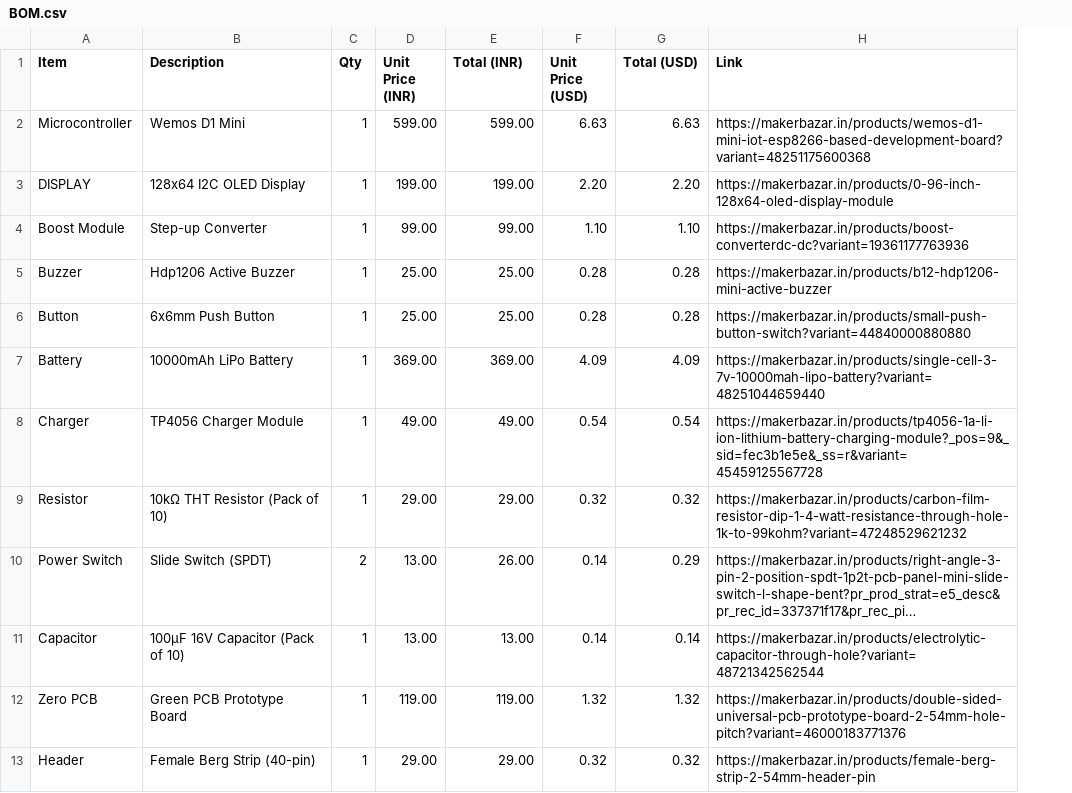
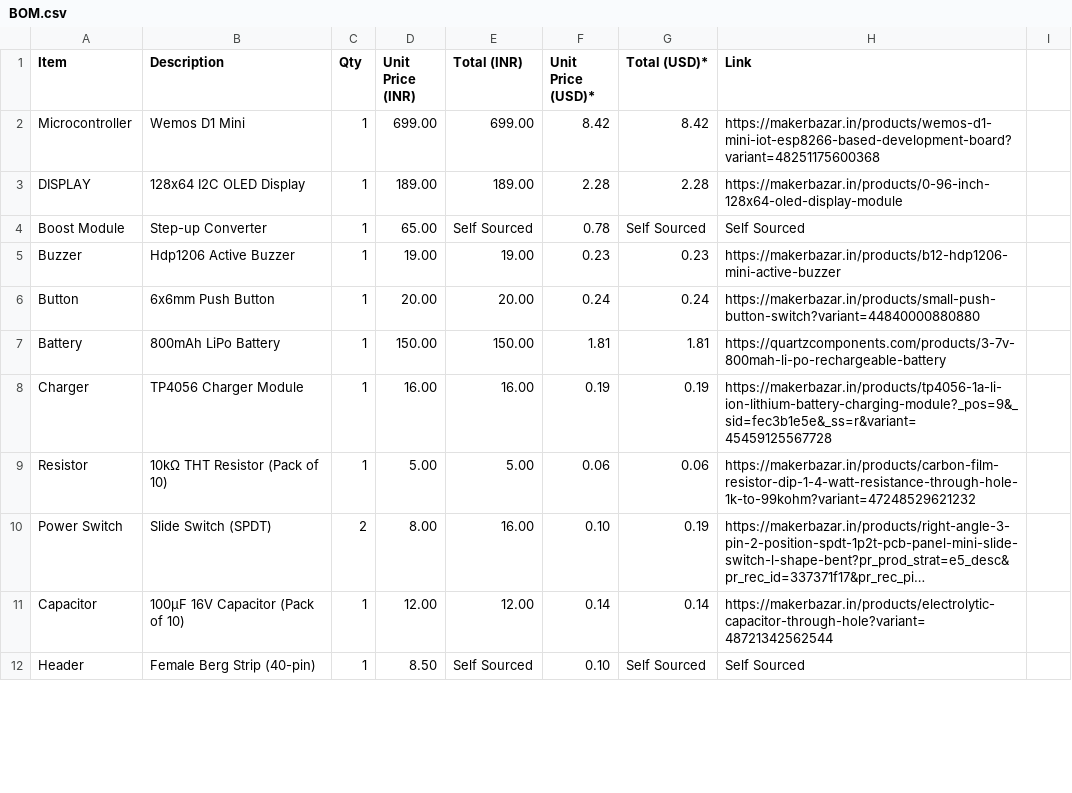
Before and after one commit to sasukeop108/ClockX-V1, a CSV file: BOM/BOM.csv, drawn as a sheet; only a part is shown; long unchanged cells end in …; removed rows and columns are numbered as before the commit, all else as after; the diff covers the shown part only; the diff names each change by its address in the sheet, - before the commit and + after, or states it on an @@ line.

Commit message:
Update BOM.csv

```diff
--- a/BOM/BOM.csv
+++ b/BOM/BOM.csv
-column F (Unit Price (USD)), rows 2-11: 6.63 | 2.20 | 1.10 | 0.28 | 0.28 | 4.09 | 0.54 | 0.32 | 0.14 | 0.14; row 13: 0.32
-column G (Total (USD)), rows 2-11: 6.63 | 2.20 | 1.10 | 0.28 | 0.28 | 4.09 | 0.54 | 0.32 | 0.29 | 0.14; row 13: 0.32
+column F (Unit Price (USD)*), rows 2-12: 8.42 | 2.28 | 0.78 | 0.23 | 0.24 | 1.81 | 0.19 | 0.06 | 0.10 | 0.14 | 0.10
+column G (Total (USD)*), rows 2-12: 8.42 | 2.28 | Self Sourced | 0.23 | 0.24 | 1.81 | 0.19 | 0.06 | 0.19 | 0.14 | Self Sourced
+column I, empty
-D2 (Unit Price (INR)): 599.00
+D2 (Unit Price (INR)): 699.00
-E2 (Total (INR)): 599.00
+E2 (Total (INR)): 699.00
-D3 (Unit Price (INR)): 199.00
+D3 (Unit Price (INR)): 189.00
-E3 (Total (INR)): 199.00
+E3 (Total (INR)): 189.00
-D4 (Unit Price (INR)): 99.00
+D4 (Unit Price (INR)): 65.00
-E4 (Total (INR)): 99.00
+E4 (Total (INR)): Self Sourced
-H4 (Link): https://makerbazar.in/products/boost-converterdc-dc?variant=19361177763936
+H4 (Link): Self Sourced
-D5 (Unit Price (INR)): 25.00
+D5 (Unit Price (INR)): 19.00
-E5 (Total (INR)): 25.00
+E5 (Total (INR)): 19.00
-D6 (Unit Price (INR)): 25.00
+D6 (Unit Price (INR)): 20.00
-E6 (Total (INR)): 25.00
+E6 (Total (INR)): 20.00
-B7 (Description): 10000mAh LiPo Battery
+B7 (Description): 800mAh LiPo Battery
-D7 (Unit Price (INR)): 369.00
+D7 (Unit Price (INR)): 150.00
-E7 (Total (INR)): 369.00
+E7 (Total (INR)): 150.00
-H7 (Link): https://makerbazar.in/products/single-cell-3-7v-10000mah-lipo-battery?variant=48251044659440
+H7 (Link): https://quartzcomponents.com/products/3-7v-800mah-li-po-rechargeable-battery
-D8 (Unit Price (INR)): 49.00
+D8 (Unit Price (INR)): 16.00
-E8 (Total (INR)): 49.00
+E8 (Total (INR)): 16.00
-D9 (Unit Price (INR)): 29.00
+D9 (Unit Price (INR)): 5.00
-E9 (Total (INR)): 29.00
+E9 (Total (INR)): 5.00
-D10 (Unit Price (INR)): 13.00
+D10 (Unit Price (INR)): 8.00
-E10 (Total (INR)): 26.00
+E10 (Total (INR)): 16.00
-D11 (Unit Price (INR)): 13.00
+D11 (Unit Price (INR)): 12.00
-E11 (Total (INR)): 13.00
+E11 (Total (INR)): 12.00
-row 12: Zero PCB | Green PCB Prototype Board | 1 | 119.00 | 119.00 | 1.32 | 1.32 | https://makerbazar.in/products/double-sided-universal-pcb-prototype-board-2-54mm-hole-pitch?variant=46000183771376
-D12 (Unit Price (INR)): 29.00
+D12 (Unit Price (INR)): 8.50
-E12 (Total (INR)): 29.00
+E12 (Total (INR)): Self Sourced
-H12 (Link): https://makerbazar.in/products/female-berg-strip-2-54mm-header-pin
+H12 (Link): Self Sourced
```
Also changed, not shown: 9 added rows, 2 removed rows and 2 edited cells elsewhere in this file.
